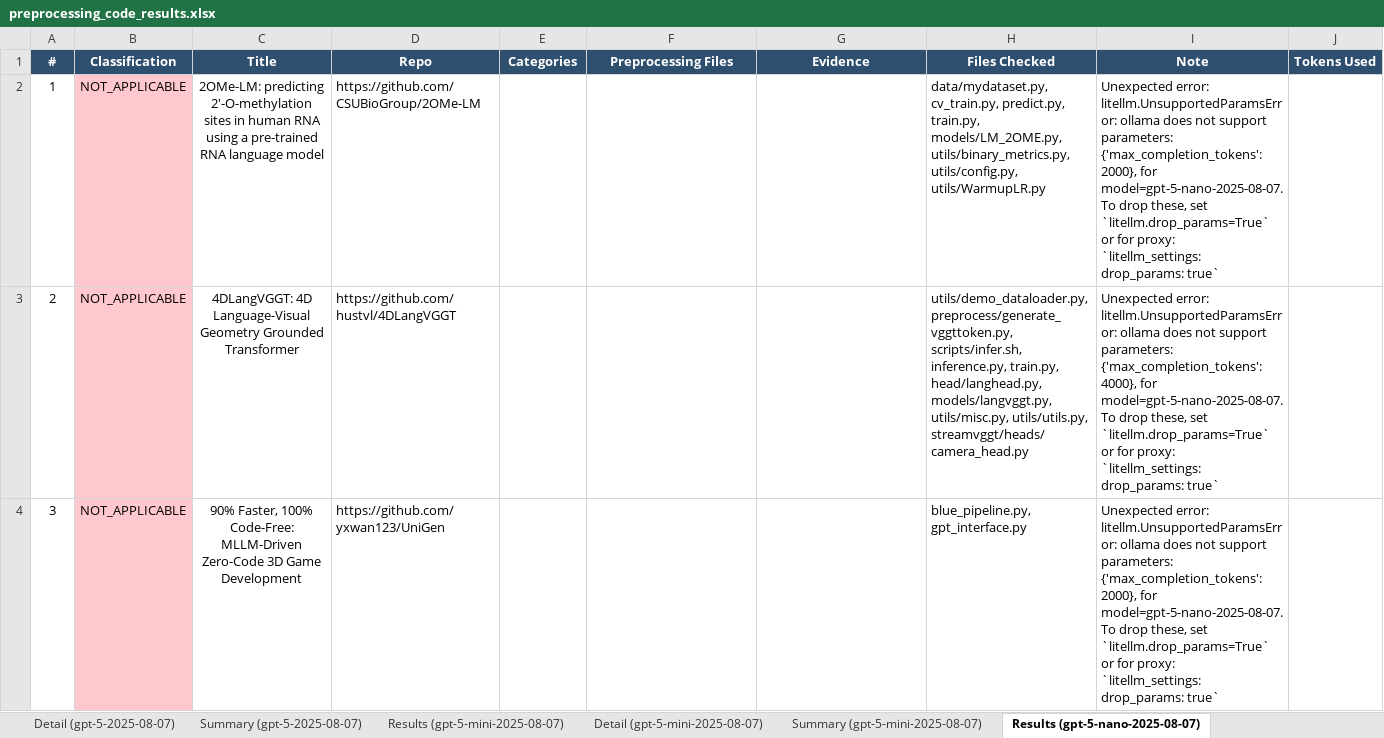
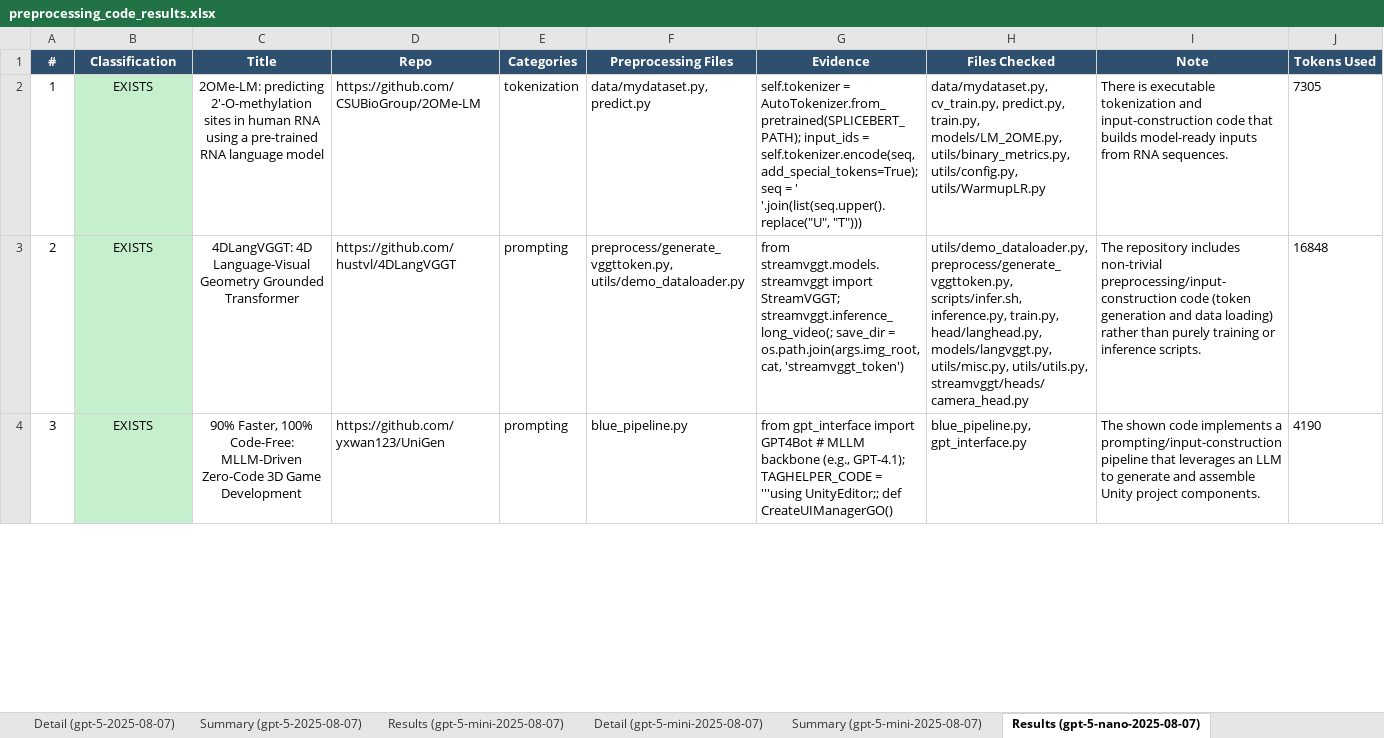
Before and after one commit to AminDaryan/Scrape-GitHub, an Excel workbook: requirement_checks/5.1.3.pre-processing_&_pipeline_code/results/preprocessing_code_results.xlsx, sheet Results (gpt-5-nano-2025-08-07), drawn as a sheet; only a part is shown; values as stored, in another font and other column widths than the file's, no borders; ↵ is a line break in a cell; the diff covers the shown part only; the diff names each change by its address in the sheet, - before the commit and + after, or states it on an @@ line.

```diff
--- a/requirement_checks/5.1.3.pre-processing_&_pipeline_code/results/preprocessing_code_results.xlsx (sheet Results (gpt-5-nano-2025-08-07))
+++ b/requirement_checks/5.1.3.pre-processing_&_pipeline_code/results/preprocessing_code_results.xlsx (sheet Results (gpt-5-nano-2025-08-07))
-B2:B4 (Classification): NOT_APPLICABLE
+B2:B4 (Classification): EXISTS
-B2:B4 fill: #FFC7CE
+B2:B4 fill: #C6EFCE
-E2 (Categories): (empty)
+E2 (Categories): tokenization
-F2 (Preprocessing Files): (empty)
+F2 (Preprocessing Files): data/mydataset.py, predict.py
-G2 (Evidence): (empty)
+G2 (Evidence): self.tokenizer = AutoTokenizer.from_pretrained(SPLICEBERT_PATH); input_ids = self.tokenizer.encode(seq, add_special_tokens=True); seq = ' '.join(list(seq.upper().replace("U", "T")))
-I2 (Note): Unexpected error: litellm.UnsupportedParamsError: ollama does not support parameters: {'max_completion_tokens': 2000}, for model=gpt-5-nano-2025-08-07. To drop these, set `litellm.drop_params=True` or for proxy: ↵ `litellm_settings: ↵ drop_params: true`
+I2 (Note): There is executable tokenization and input-construction code that builds model-ready inputs from RNA sequences.
-J2 (Tokens Used): (empty)
+J2 (Tokens Used): 7305
-E3:E4 (Categories): (empty)
+E3:E4 (Categories): prompting
-F3 (Preprocessing Files): (empty)
+F3 (Preprocessing Files): preprocess/generate_vggttoken.py, utils/demo_dataloader.py
-G3 (Evidence): (empty)
+G3 (Evidence): from streamvggt.models.streamvggt import StreamVGGT; streamvggt.inference_long_video(; save_dir = os.path.join(args.img_root, cat, 'streamvggt_token')
-I3 (Note): Unexpected error: litellm.UnsupportedParamsError: ollama does not support parameters: {'max_completion_tokens': 4000}, for model=gpt-5-nano-2025-08-07. To drop these, set `litellm.drop_params=True` or for proxy: ↵ `litellm_settings: ↵ drop_params: true`
+I3 (Note): The repository includes non-trivial preprocessing/input-construction code (token generation and data loading) rather than purely training or inference scripts.
-J3 (Tokens Used): (empty)
+J3 (Tokens Used): 16848
-F4 (Preprocessing Files): (empty)
+F4 (Preprocessing Files): blue_pipeline.py
-G4 (Evidence): (empty)
+G4 (Evidence): from gpt_interface import GPT4Bot # MLLM backbone (e.g., GPT-4.1); TAGHELPER_CODE = '''using UnityEditor;; def CreateUIManagerGO()
-I4 (Note): Unexpected error: litellm.UnsupportedParamsError: ollama does not support parameters: {'max_completion_tokens': 2000}, for model=gpt-5-nano-2025-08-07. To drop these, set `litellm.drop_params=True` or for proxy: ↵ `litellm_settings: ↵ drop_params: true`
+I4 (Note): The shown code implements a prompting/input-construction pipeline that leverages an LLM to generate and assemble Unity project components.
-J4 (Tokens Used): (empty)
+J4 (Tokens Used): 4190
```
Also changed, not shown: 12 edited cells and cell formats elsewhere in this sheet, sheet Detail (gpt-5-mini-2025-08-07), sheet Results (gpt-5-mini-2025-08-07), sheet Detail (gpt-5-nano-2025-08-07), sheet Model Comparison, sheet Results (gpt-5-2025-08-07), sheet Detail (gpt-5-2025-08-07), 3 more sheets, 13 other files.
